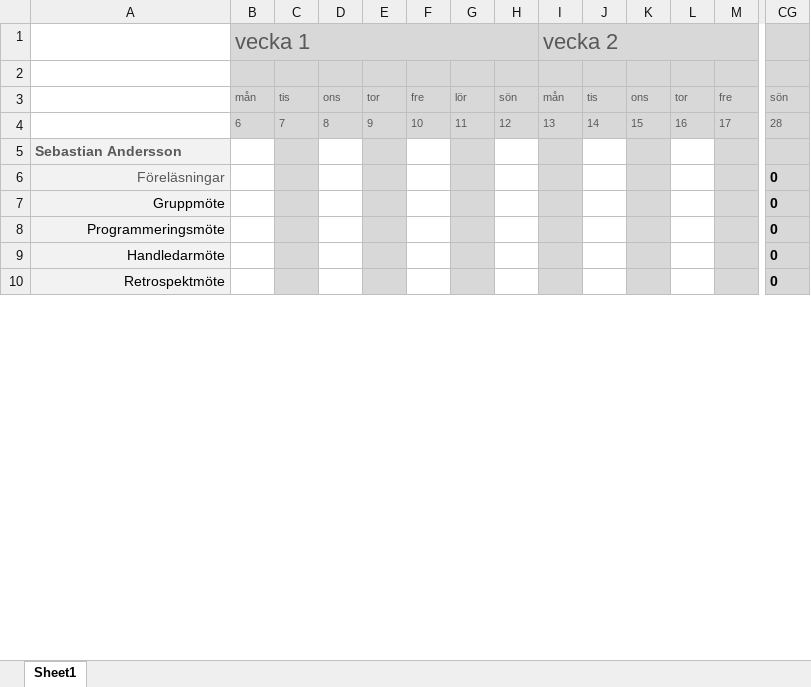
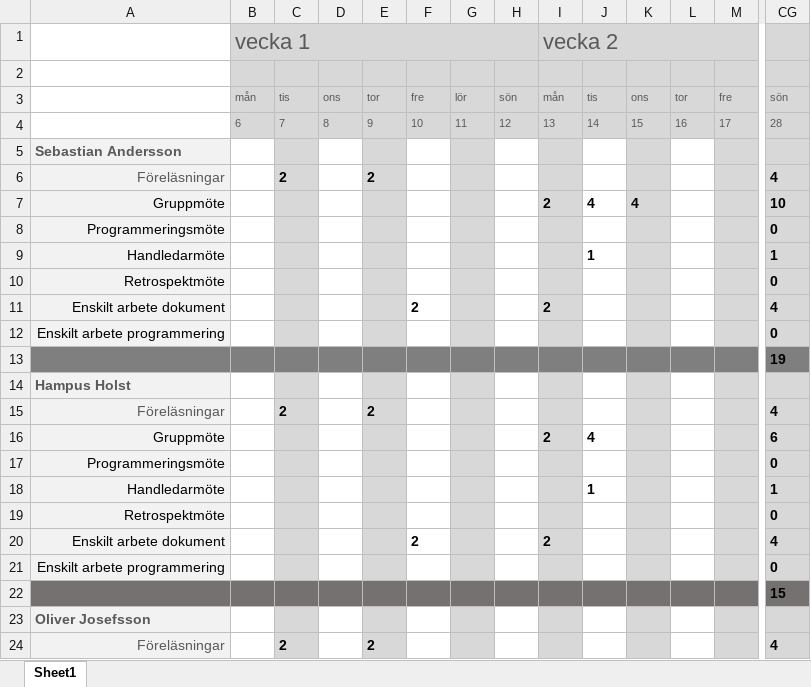
Before and after one commit to zbbn/LocationFinder, an Excel workbook: Tidsredovisning Projekt.xlsx, sheet Sheet1, drawn as a sheet; only a part is shown, gaps mark what is left out; the shorter side is filled out with more unchanged rows; values as stored, in another font and other column widths than the file's, no borders; conditional formats not drawn; addresses are those after the commit; rows hold the shown columns only; the diff covers the shown part only; the diff names each change by its address in the sheet, - before the commit and + after, or states it on an @@ line.

```diff
--- a/Tidsredovisning Projekt.xlsx (sheet Sheet1)
+++ b/Tidsredovisning Projekt.xlsx (sheet Sheet1)
+row 6: Föreläsningar |  | 2 |  | 2 |  |  |  |  |  |  |  |  | 4
+row 7: Gruppmöte |  |  |  |  |  |  |  | 2 | 4 | 4 |  |  | 10
-A8: Föreläsningar
+A8: Programmeringsmöte
-A8 text colour: #595959
+A8 text colour: black
+row 9: Handledarmöte |  |  |  |  |  |  |  |  | 1 |  |  |  | 1
-A10: Gruppmöte
+A10: Retrospektmöte
@@ row 47 moved to row 11: Enskilt arbete dokument @@
@@ row 21 moved to row 12: Enskilt arbete programmering @@
+row 13:  |  |  |  |  |  |  |  |  |  |  |  |  | 19
+row 15: Föreläsningar |  | 2 |  | 2 |  |  |  |  |  |  |  |  | 4
+row 16: Gruppmöte |  |  |  |  |  |  |  | 2 | 4 |  |  |  | 6
+row 18: Handledarmöte |  |  |  |  |  |  |  |  | 1 |  |  |  | 1
+row 20: Enskilt arbete dokument |  |  |  |  | 2 |  |  | 2 |  |  |  |  | 4
@@ row 30 moved to row 21: Enskilt arbete programmering @@
+row 22:  |  |  |  |  |  |  |  |  |  |  |  |  | 15
+row 24: Föreläsningar |  | 2 |  | 2 |  |  |  |  |  |  |  |  | 4
```
Also changed, not shown: 11 added rows, 21 removed rows, 9 moved rows, 1 edited cell and cell formats elsewhere in this sheet, formulas that keep their value, 3 other files.
